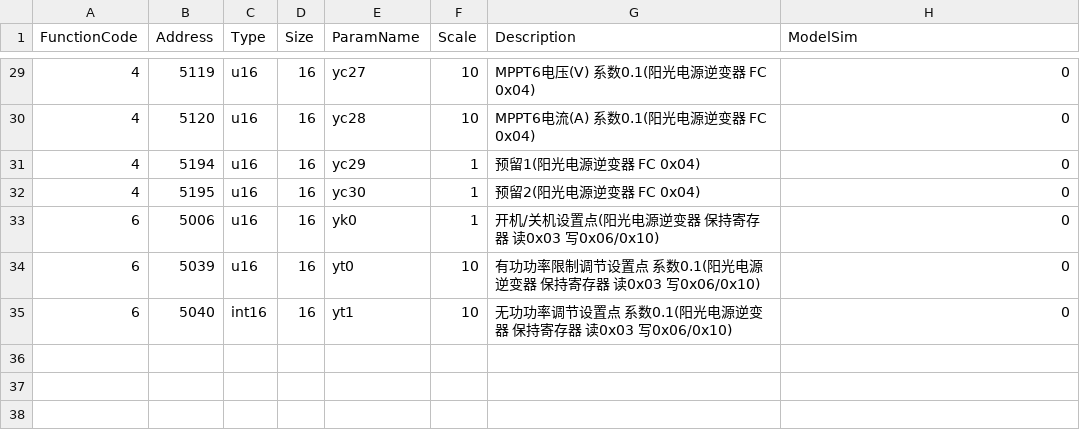
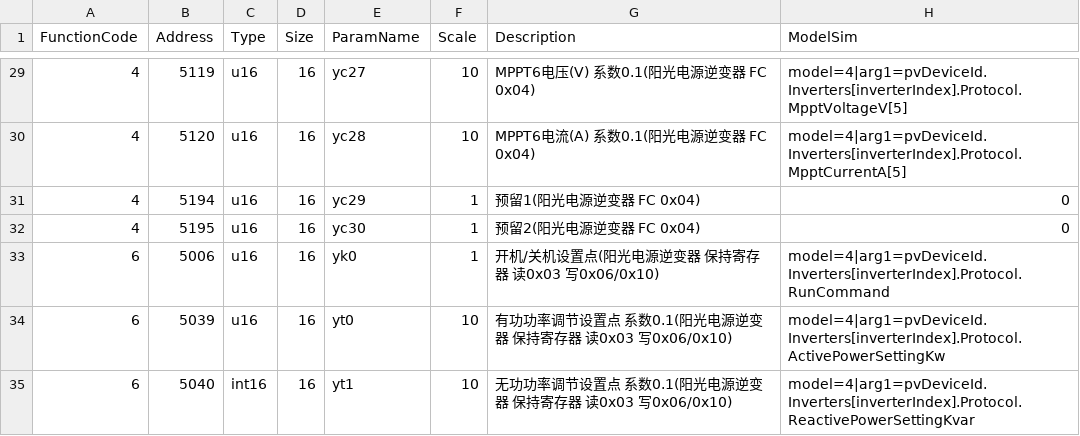
Before and after one commit to lonelysyp123/ems-simulator, a CSV file: pointmaps/models/pv/standard/pv_inverter.csv, drawn as a sheet; only a part is shown, gaps mark what is left out; the diff covers the shown part only.

Commit message:
完善光伏逆变器单机控制与遥测，并接通点表动态绑定。
保留停机及失网期间的功率设定，隔离整组与单机控制，修正交流及 MPPT 实际遥测，并补充协议视图、额定无功配置和定向测试。

```diff
--- a/pointmaps/models/pv/standard/pv_inverter.csv
+++ b/pointmaps/models/pv/standard/pv_inverter.csv
@@ -29,7 +29,7 @@ FunctionCode,Address,Type,Size,ParamName,Scale,Description,ModelSim
-4,5119,u16,16,yc27,10,MPPT6电压(V) 系数0.1(阳光电源逆变器 FC 0x04),0
-4,5120,u16,16,yc28,10,MPPT6电流(A) 系数0.1(阳光电源逆变器 FC 0x04),0
+4,5119,u16,16,yc27,10,MPPT6电压(V) 系数0.1(阳光电源逆变器 FC 0x04),model=4|arg1=pvDeviceId.Inverters[inverterIndex].Protocol.MpptVoltageV[5]
+4,5120,u16,16,yc28,10,MPPT6电流(A) 系数0.1(阳光电源逆变器 FC 0x04),model=4|arg1=pvDeviceId.Inverters[inverterIndex].Protocol.MpptCurrentA[5]
 4,5194,u16,16,yc29,1,预留1(阳光电源逆变器 FC 0x04),0
 4,5195,u16,16,yc30,1,预留2(阳光电源逆变器 FC 0x04),0
-6,5006,u16,16,yk0,1,开机/关机设置点(阳光电源逆变器 保持寄存器 读0x03 写0x06/0x10),0
-6,5039,u16,16,yt0,10,有功功率限制调节设置点 系数0.1(阳光电源逆变器 保持寄存器 读0x03 写0x06/0x10),0
-6,5040,int16,16,yt1,10,无功功率调节设置点 系数0.1(阳光电源逆变器 保持寄存器 读0x03 写0x06/0x10),0
+6,5006,u16,16,yk0,1,开机/关机设置点(阳光电源逆变器 保持寄存器 读0x03 写0x06/0x10),model=4|arg1=pvDeviceId.Inverters[inverterIndex].Protocol.RunCommand
+6,5039,u16,16,yt0,10,有功功率调节设置点 系数0.1(阳光电源逆变器 保持寄存器 读0x03 写0x06/0x10),model=4|arg1=pvDeviceId.Inverters[inverterIndex].Protocol.ActivePowerSettingKw
+6,5040,int16,16,yt1,10,无功功率调节设置点 系数0.1(阳光电源逆变器 保持寄存器 读0x03 写0x06/0x10),model=4|arg1=pvDeviceId.Inverters[inverterIndex].Protocol.ReactivePowerSettingKvar
```
Also changed, not shown: 26 edited cells elsewhere in this file, 16 other files.
